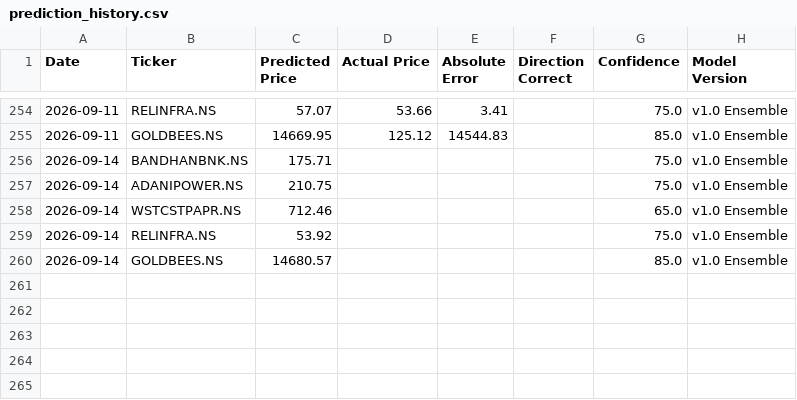
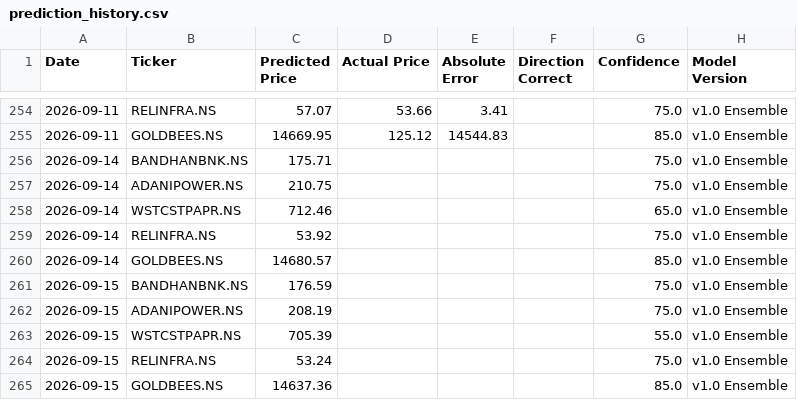
Before and after one commit to Arya1754/Finance-Tracker, a CSV file: data/prediction_history.csv, drawn as a sheet; only a part is shown, gaps mark what is left out.

```diff
--- a/data/prediction_history.csv
+++ b/data/prediction_history.csv
@@ -260 +260,6 @@ Date,Ticker,Predicted Price,Actual Price,Absolute Error,Direction Correct,Confid
 2026-09-14,GOLDBEES.NS,14680.57,,,,85.0,v1.0 Ensemble
+2026-09-15,BANDHANBNK.NS,176.59,,,,75.0,v1.0 Ensemble
+2026-09-15,ADANIPOWER.NS,208.19,,,,75.0,v1.0 Ensemble
+2026-09-15,WSTCSTPAPR.NS,705.39,,,,55.0,v1.0 Ensemble
+2026-09-15,RELINFRA.NS,53.24,,,,75.0,v1.0 Ensemble
+2026-09-15,GOLDBEES.NS,14637.36,,,,85.0,v1.0 Ensemble
```
Also changed, not shown: 2 other files.
